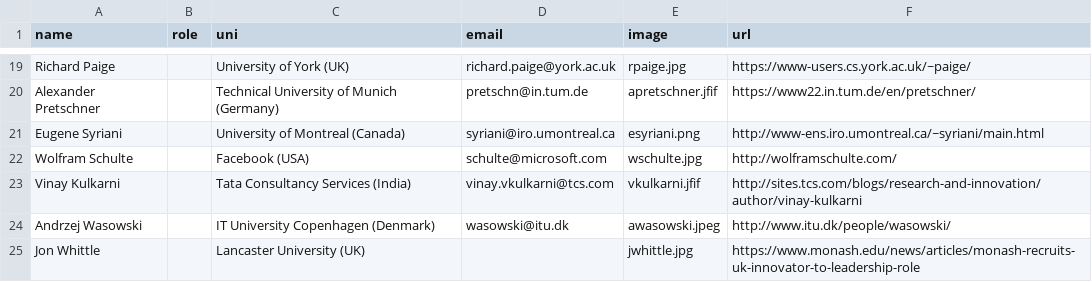
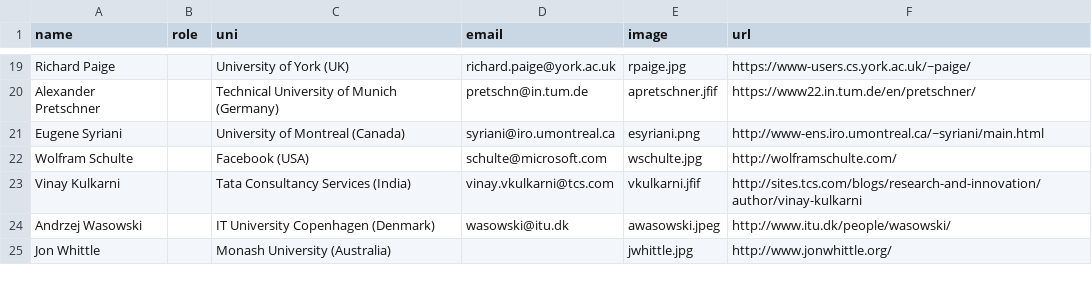
Before and after one commit to modelsconf2018/modelsconf2018.github.io, a CSV file: _data/steering-committee.csv, drawn as a sheet; only a part is shown, gaps mark what is left out.

Commit message:
Update steering-committee.csv

```diff
--- a/_data/steering-committee.csv
+++ b/_data/steering-committee.csv
@@ -24,2 +24,2 @@ Vinay Kulkarni ,,Tata Consultancy Services (India) ,vinay.vkulkarni@tcs.com ,vku
 Andrzej Wasowski ,,IT University Copenhagen (Denmark) ,wasowski@itu.dk ,awasowski.jpeg,http://www.itu.dk/people/wasowski/
-Jon Whittle ,,Lancaster University (UK) ,,jwhittle.jpg,https://www.monash.edu/news/articles/monash-recruits-uk-innovator-to-leadership-role
+Jon Whittle ,,Monash University (Australia) ,,jwhittle.jpg,http://www.jonwhittle.org/
```
